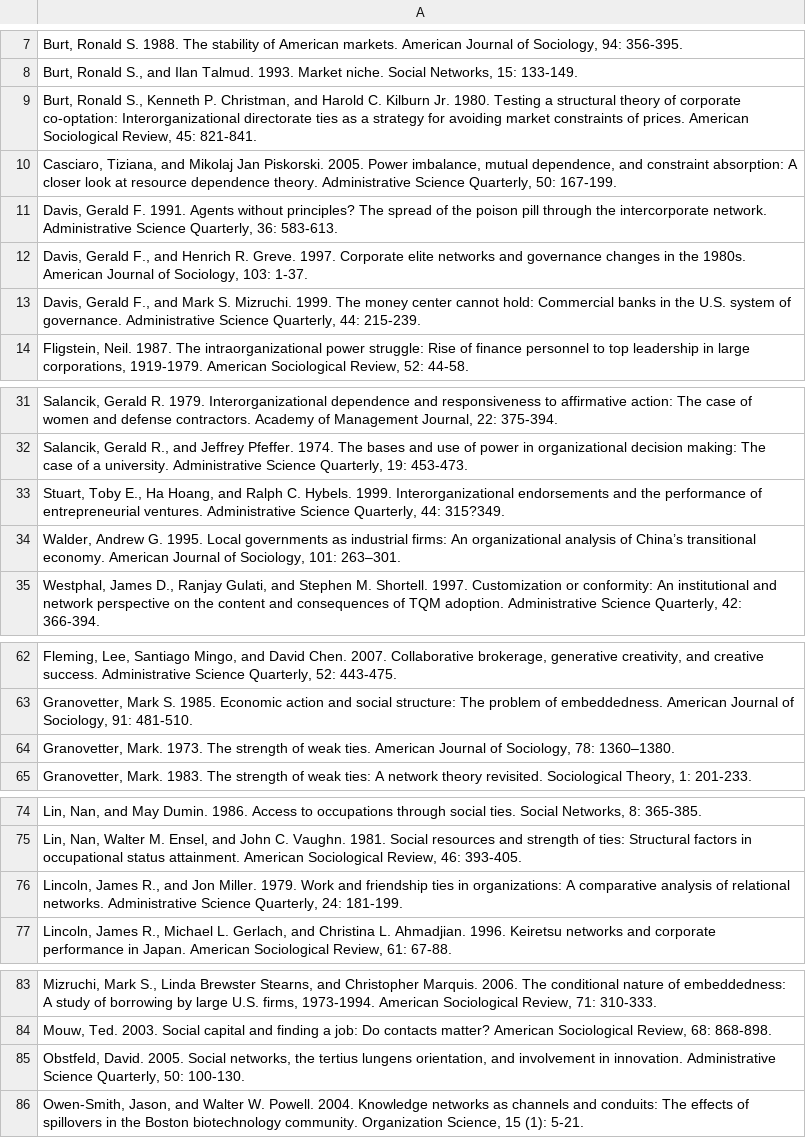
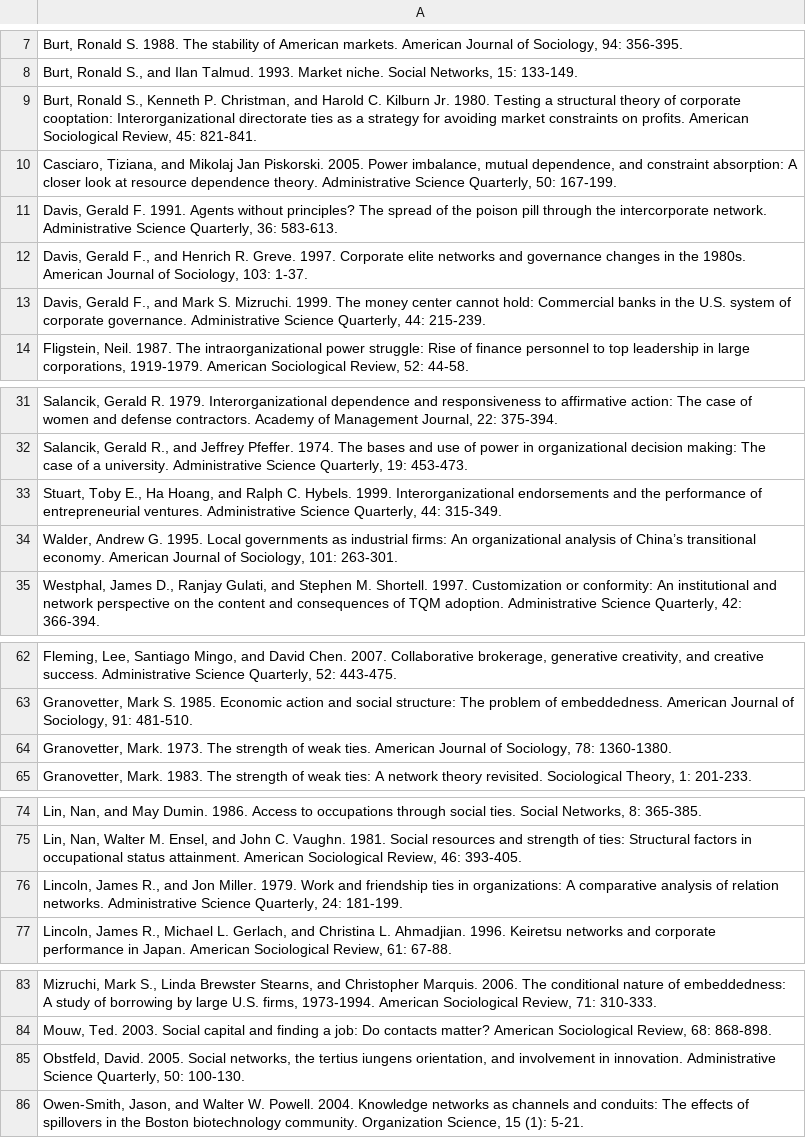
Before and after one commit to h2researchgroup/classification, a CSV file: data/hand_coded/true_positives_relational.csv, drawn as a sheet; only a part is shown, gaps mark what is left out; the diff covers the shown part only.

```diff
--- a/data/hand_coded/true_positives_relational.csv
+++ b/data/hand_coded/true_positives_relational.csv
@@ -8,3 +8,3 @@
 "Burt, Ronald S., and Ilan Talmud.  1993.  Market niche.  Social Networks, 15:  133-149."
-"Burt, Ronald S., Kenneth P. Christman, and Harold C. Kilburn Jr.  1980.  Testing a structural theory of corporate co-optation:  Interorganizational directorate ties as a strategy for avoiding market constraints of prices.  American Sociological Review, 45:  821-841."
+"Burt, Ronald S., Kenneth P. Christman, and Harold C. Kilburn Jr.  1980.  Testing a structural theory of corporate cooptation:  Interorganizational directorate ties as a strategy for avoiding market constraints on profits.  American Sociological Review, 45:  821-841."
 "Casciaro, Tiziana, and Mikolaj Jan Piskorski.  2005.  Power imbalance, mutual dependence, and constraint absorption:  A closer look at resource dependence theory.  Administrative Science Quarterly, 50:  167-199."
@@ -12,3 +12,3 @@
 "Davis, Gerald F., and Henrich R. Greve.  1997.  Corporate elite networks and governance changes in the 1980s.  American Journal of Sociology, 103:  1-37."
-"Davis, Gerald F., and Mark S. Mizruchi.  1999.  The money center cannot hold:  Commercial banks in the U.S. system of governance.  Administrative Science Quarterly, 44:  215-239."
+"Davis, Gerald F., and Mark S. Mizruchi.  1999.  The money center cannot hold:  Commercial banks in the U.S. system of corporate governance.  Administrative Science Quarterly, 44:  215-239."
 "Fligstein, Neil.  1987.  The intraorganizational power struggle:  Rise of finance personnel to top leadership in large corporations, 1919-1979.  American Sociological Review, 52:  44-58."
@@ -32,4 +32,4 @@
 "Salancik, Gerald R., and Jeffrey Pfeffer.  1974.  The bases and use of power in organizational decision making:  The case of a university.  Administrative Science Quarterly, 19:  453-473."
-"Stuart, Toby E., Ha Hoang, and Ralph C.  Hybels.  1999.  Interorganizational endorsements and the performance of entrepreneurial ventures.  Administrative Science Quarterly, 44: 315?349.  "
-"Walder, Andrew G.  1995.  Local governments as industrial firms: An organizational analysis of China’s transitional economy. American Journal of Sociology, 101: 263–301."
+"Stuart, Toby E., Ha Hoang, and Ralph C.  Hybels.  1999.  Interorganizational endorsements and the performance of entrepreneurial ventures.  Administrative Science Quarterly, 44: 315-349.  "
+"Walder, Andrew G.  1995.  Local governments as industrial firms: An organizational analysis of China’s transitional economy. American Journal of Sociology, 101: 263-301."
 "Westphal, James D., Ranjay Gulati, and Stephen M. Shortell.  1997.  Customization or conformity:  An institutional and network perspective on the content and consequences of TQM adoption.  Administrative Science Quarterly, 42:  366-394."
@@ -63,3 +63,3 @@
 "Granovetter, Mark S.  1985.  Economic action and social structure:  The problem of embeddedness.  American Journal of Sociology, 91:  481-510."
-"Granovetter, Mark.  1973.  The strength of weak ties.  American Journal of Sociology, 78:  1360–1380."
+"Granovetter, Mark.  1973.  The strength of weak ties.  American Journal of Sociology, 78:  1360-1380."
 "Granovetter, Mark.  1983.  The strength of weak ties:  A network theory revisited.  Sociological Theory, 1:  201-233."
@@ -75,3 +75,3 @@
 "Lin, Nan, Walter M. Ensel, and John C. Vaughn.  1981.  Social resources and strength of ties:  Structural factors in occupational status attainment.  American Sociological Review, 46:  393-405."
-"Lincoln, James R., and Jon Miller.  1979.  Work and friendship ties in organizations:  A comparative analysis of relational networks.  Administrative Science Quarterly, 24:  181-199."
+"Lincoln, James R., and Jon Miller.  1979.  Work and friendship ties in organizations:  A comparative analysis of relation networks.  Administrative Science Quarterly, 24:  181-199."
 "Lincoln, James R., Michael L. Gerlach, and Christina L. Ahmadjian.  1996.  Keiretsu networks and corporate performance in Japan.  American Sociological Review, 61:  67-88."
@@ -84,3 +84,3 @@
 "Mouw, Ted.  2003.  Social capital and finding a job:  Do contacts matter?  American Sociological Review, 68:  868-898."
-"Obstfeld, David.  2005.  Social networks, the tertius lungens orientation, and involvement in innovation.  Administrative Science Quarterly, 50:  100-130."
+"Obstfeld, David.  2005.  Social networks, the tertius iungens orientation, and involvement in innovation.  Administrative Science Quarterly, 50:  100-130."
 "Owen-Smith, Jason, and Walter W. Powell.  2004.  Knowledge networks as channels and conduits:  The effects of spillovers in the Boston biotechnology community.  Organization Science, 15 (1):  5-21."
```
Also changed, not shown: 4 edited cells elsewhere in this file, data/hand_coded/true_positives_cultural.csv, data/hand_coded/true_positives_demographic.csv.
